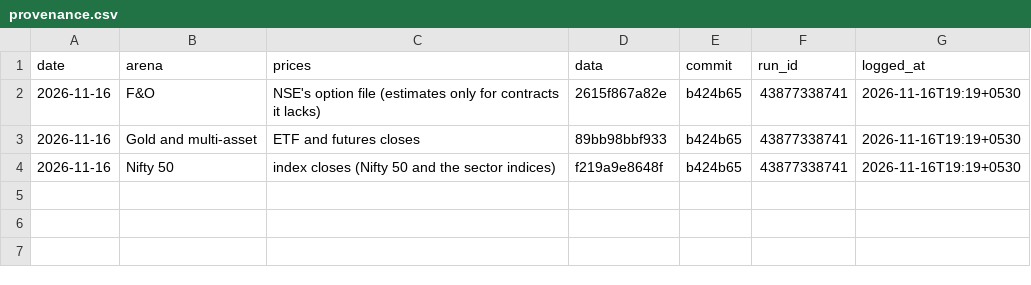
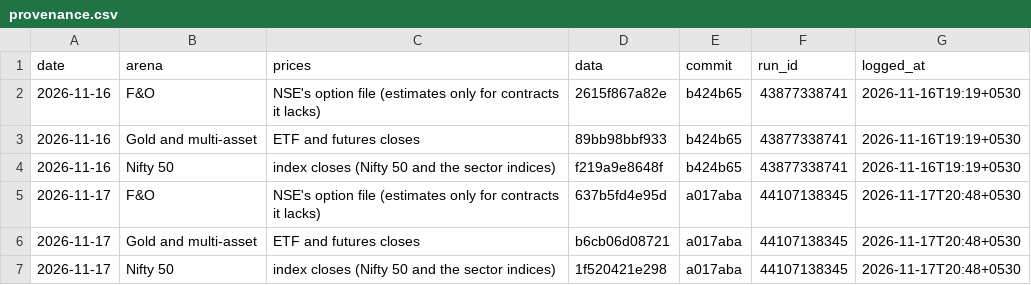
Before and after one commit to viruop/paper-arena, a CSV file: logs/provenance.csv, drawn as a sheet.

```diff
--- a/logs/provenance.csv
+++ b/logs/provenance.csv
@@ -4 +4,4 @@ date,arena,prices,data,commit,run_id,logged_at
 2026-11-16,Nifty 50,index closes (Nifty 50 and the sector indices),f219a9e8648f,b424b65,43877338741,2026-11-16T19:19+0530
+2026-11-17,F&O,NSE's option file (estimates only for contracts it lacks),637b5fd4e95d,a017aba,44107138345,2026-11-17T20:48+0530
+2026-11-17,Gold and multi-asset,ETF and futures closes,b6cb06d08721,a017aba,44107138345,2026-11-17T20:48+0530
+2026-11-17,Nifty 50,index closes (Nifty 50 and the sector indices),1f520421e298,a017aba,44107138345,2026-11-17T20:48+0530
```
Also changed, not shown: data/market/NZDCAD_fed.csv, logs/daily.csv, 21 other files.
